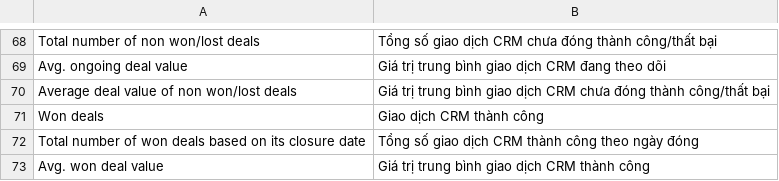
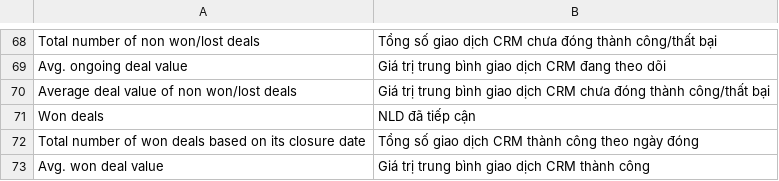
Before and after one commit to nobita6986/new-crm, a CSV file: apps/crm_cskh/crm_cskh/translations/vi.csv, drawn as a sheet; only a part is shown, gaps mark what is left out.

Commit message:
fix(i18n): label won deals card as workers contacted

```diff
--- a/apps/crm_cskh/crm_cskh/translations/vi.csv
+++ b/apps/crm_cskh/crm_cskh/translations/vi.csv
@@ -70,3 +70,3 @@ Avg. ongoing deal value,Giá trị trung bình giao dịch CRM đang theo dõi
 Average deal value of non won/lost deals,Giá trị trung bình giao dịch CRM chưa đóng thành công/thất bại
-Won deals,Giao dịch CRM thành công
+Won deals,NLD đã tiếp cận
 Total number of won deals based on its closure date,Tổng số giao dịch CRM thành công theo ngày đóng
```
